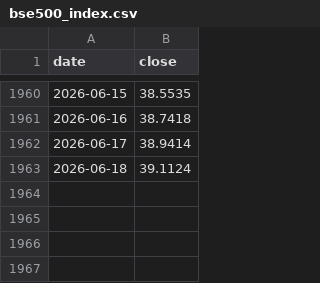
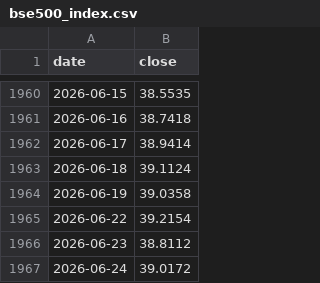
Before and after one commit to SapiensAdmin/Dashboard, a CSV file: data/bse500_index.csv, drawn as a sheet; only a part is shown, gaps mark what is left out; the diff names each change by its address in the sheet, - before the commit and + after, or states it on an @@ line.

```diff
--- a/data/bse500_index.csv
+++ b/data/bse500_index.csv
+row 1964: 2026-06-19 | 39.0358
+row 1965: 2026-06-22 | 39.2154
+row 1966: 2026-06-23 | 38.8112
+row 1967: 2026-06-24 | 39.0172
```
Also changed, not shown: 7 other files.
